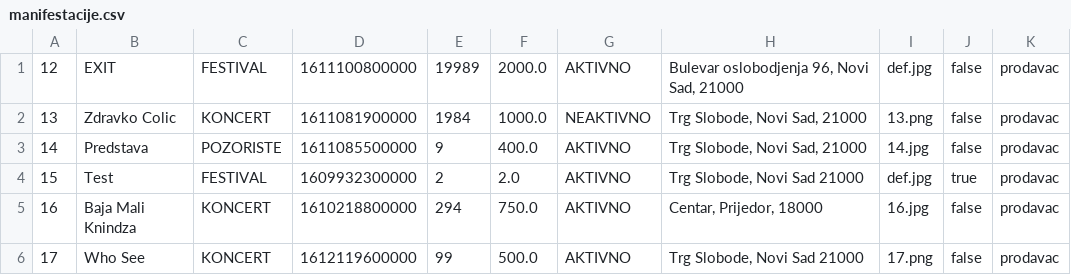
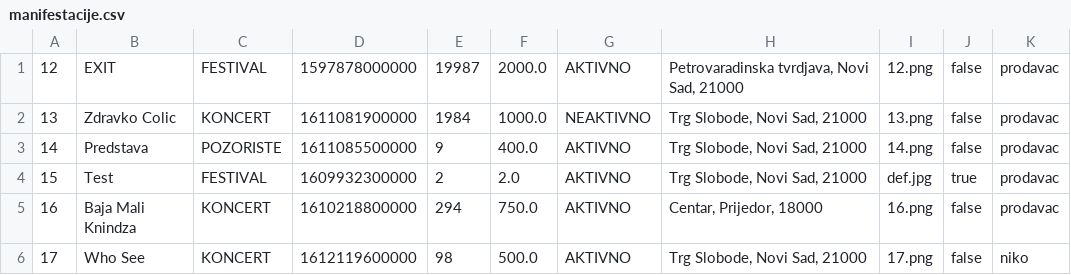
Before and after one commit to ivanmrsulja/ticket-ordering-app, a CSV file: data/manifestacije.csv, drawn as a sheet.

```diff
--- a/data/manifestacije.csv
+++ b/data/manifestacije.csv
@@ -1,6 +1,6 @@
-12;EXIT;FESTIVAL;1611100800000;19989;2000.0;AKTIVNO;Bulevar oslobodjenja 96, Novi Sad, 21000;def.jpg;false;prodavac
+12;EXIT;FESTIVAL;1597878000000;19987;2000.0;AKTIVNO;Petrovaradinska tvrdjava, Novi Sad, 21000;12.png;false;prodavac
 13;Zdravko Colic;KONCERT;1611081900000;1984;1000.0;NEAKTIVNO;Trg Slobode, Novi Sad, 21000;13.png;false;prodavac
-14;Predstava;POZORISTE;1611085500000;9;400.0;AKTIVNO;Trg Slobode, Novi Sad, 21000;14.jpg;false;prodavac
-15;Test;FESTIVAL;1609932300000;2;2.0;AKTIVNO;Trg Slobode, Novi Sad 21000;def.jpg;true;prodavac
-16;Baja Mali Knindza;KONCERT;1610218800000;294;750.0;AKTIVNO;Centar, Prijedor, 18000;16.jpg;false;prodavac
-17;Who See;KONCERT;1612119600000;99;500.0;AKTIVNO;Trg Slobode, Novi Sad 21000;17.png;false;prodavac
+14;Predstava;POZORISTE;1611085500000;9;400.0;AKTIVNO;Trg Slobode, Novi Sad, 21000;14.png;false;prodavac
+15;Test;FESTIVAL;1609932300000;2;2.0;AKTIVNO;Trg Slobode, Novi Sad, 21000;def.jpg;true;prodavac
+16;Baja Mali Knindza;KONCERT;1610218800000;294;750.0;AKTIVNO;Centar, Prijedor, 18000;16.png;false;prodavac
+17;Who See;KONCERT;1612119600000;98;500.0;AKTIVNO;Trg Slobode, Novi Sad, 21000;17.png;false;niko
```
Also changed, not shown: data/karte.csv, data/korisnici.csv, 21 other files.
